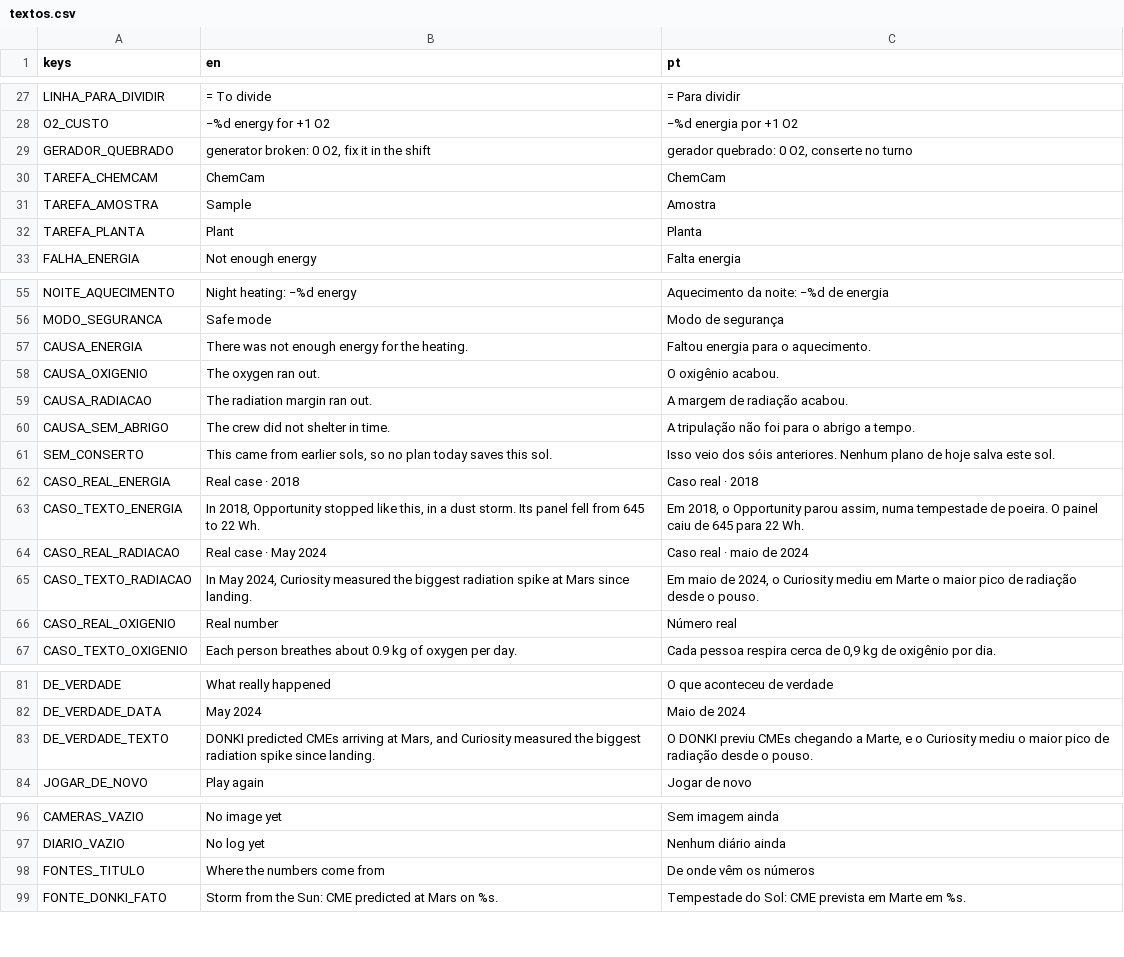
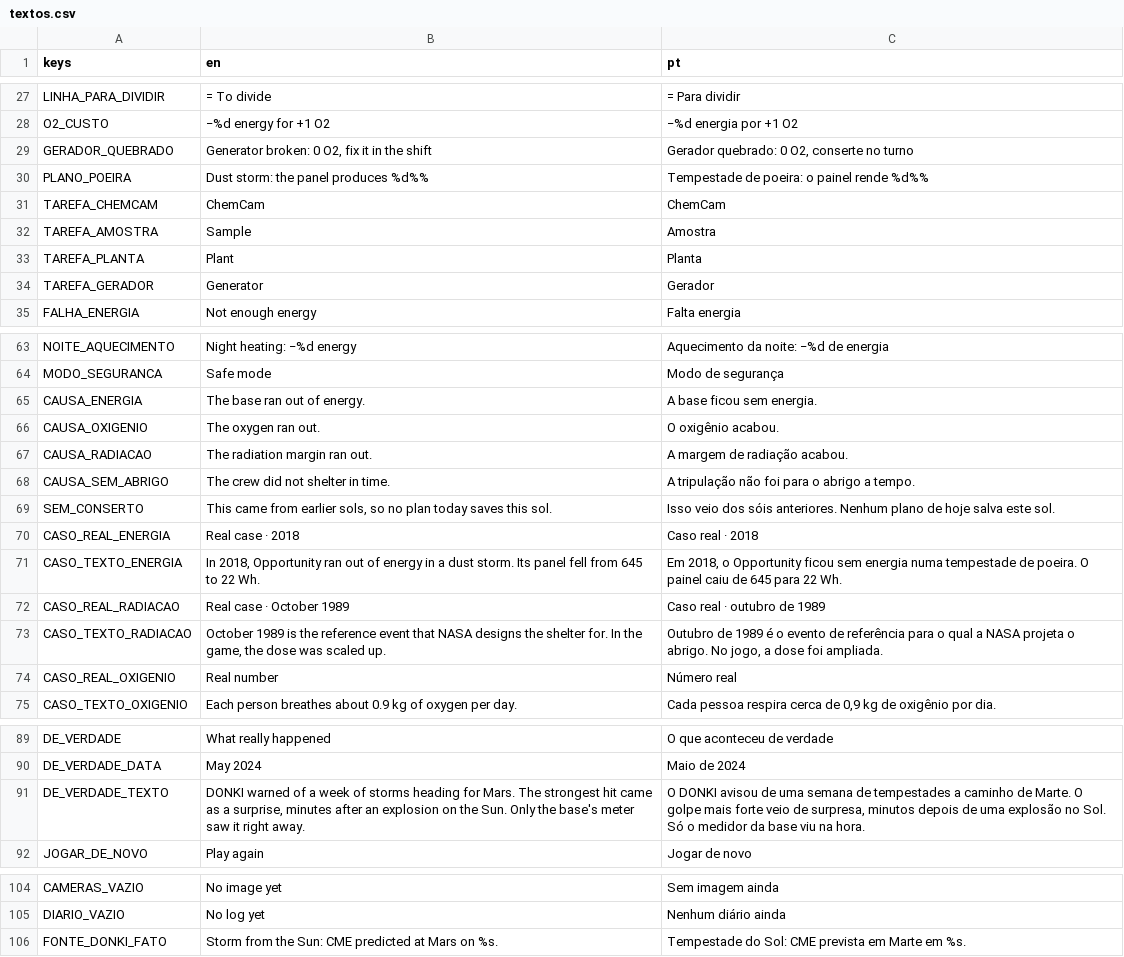
Before and after one commit to FreitasVarejo/five-sols-on-mars, a CSV file: textos/textos.csv, drawn as a sheet; only a part is shown, gaps mark what is left out; the diff covers the shown part only.

```diff
--- a/textos/textos.csv
+++ b/textos/textos.csv
@@ -28,3 +28,4 @@ LINHA_PARA_DIVIDIR,= To divide,= Para dividir
 O2_CUSTO,−%d energy for +1 O2,−%d energia por +1 O2
-GERADOR_QUEBRADO,"generator broken: 0 O2, fix it in the shift","gerador quebrado: 0 O2, conserte no turno"
+GERADOR_QUEBRADO,"Generator broken: 0 O2, fix it in the shift","Gerador quebrado: 0 O2, conserte no turno"
+PLANO_POEIRA,Dust storm: the panel produces %d%%,Tempestade de poeira: o painel rende %d%%
 TAREFA_CHEMCAM,ChemCam,ChemCam
@@ -32,2 +33,3 @@ TAREFA_AMOSTRA,Sample,Amostra
 TAREFA_PLANTA,Plant,Planta
+TAREFA_GERADOR,Generator,Gerador
 FALHA_ENERGIA,Not enough energy,Falta energia
@@ -56,3 +64,3 @@ NOITE_AQUECIMENTO,Night heating: −%d energy,Aquecimento da noite: −%d de ene
 MODO_SEGURANCA,Safe mode,Modo de segurança
-CAUSA_ENERGIA,There was not enough energy for the heating.,Faltou energia para o aquecimento.
+CAUSA_ENERGIA,The base ran out of energy.,A base ficou sem energia.
 CAUSA_OXIGENIO,The oxygen ran out.,O oxigênio acabou.
@@ -62,5 +70,5 @@ SEM_CONSERTO,"This came from earlier sols, so no plan today saves this sol.",Iss
 CASO_REAL_ENERGIA,Real case · 2018,Caso real · 2018
-CASO_TEXTO_ENERGIA,"In 2018, Opportunity stopped like this, in a dust storm. Its panel fell from 645 to 22 Wh.","Em 2018, o Opportunity parou assim, numa tempestade de poeira. O painel caiu de 645 para 22 Wh."
-CASO_REAL_RADIACAO,Real case · May 2024,Caso real · maio de 2024
-CASO_TEXTO_RADIACAO,"In May 2024, Curiosity measured the biggest radiation spike at Mars since landing.","Em maio de 2024, o Curiosity mediu em Marte o maior pico de radiação desde o pouso."
+CASO_TEXTO_ENERGIA,"In 2018, Opportunity ran out of energy in a dust storm. Its panel fell from 645 to 22 Wh.","Em 2018, o Opportunity ficou sem energia numa tempestade de poeira. O painel caiu de 645 para 22 Wh."
+CASO_REAL_RADIACAO,Real case · October 1989,Caso real · outubro de 1989
+CASO_TEXTO_RADIACAO,"October 1989 is the reference event that NASA designs the shelter for. In the game, the dose was scaled up.","Outubro de 1989 é o evento de referência para o qual a NASA projeta o abrigo. No jogo, a dose foi ampliada."
 CASO_REAL_OXIGENIO,Real number,Número real
@@ -82,3 +90,3 @@ DE_VERDADE,What really happened,O que aconteceu de verdade
 DE_VERDADE_DATA,May 2024,Maio de 2024
-DE_VERDADE_TEXTO,"DONKI predicted CMEs arriving at Mars, and Curiosity measured the biggest radiation spike since landing.","O DONKI previu CMEs chegando a Marte, e o Curiosity mediu o maior pico de radiação desde o pouso."
+DE_VERDADE_TEXTO,"DONKI warned of a week of storms heading for Mars. The strongest hit came as a surprise, minutes after an explosion on the Sun. Only the base's meter saw it right away.","O DONKI avisou de uma semana de tempestades a caminho de Marte. O golpe mais forte veio de surpresa, minutos depois de uma explosão no Sol. Só o medidor da base viu na hora."
 JOGAR_DE_NOVO,Play again,Jogar de novo
@@ -97,3 +105,2 @@ CAMERAS_VAZIO,No image yet,Sem imagem ainda
 DIARIO_VAZIO,No log yet,Nenhum diário ainda
-FONTES_TITULO,Where the numbers come from,De onde vêm os números
 FONTE_DONKI_FATO,Storm from the Sun: CME predicted at Mars on %s.,Tempestade do Sol: CME prevista em Marte em %s.
```
Also changed, not shown: 7 added rows and 10 edited cells elsewhere in this file, 10 other files.
